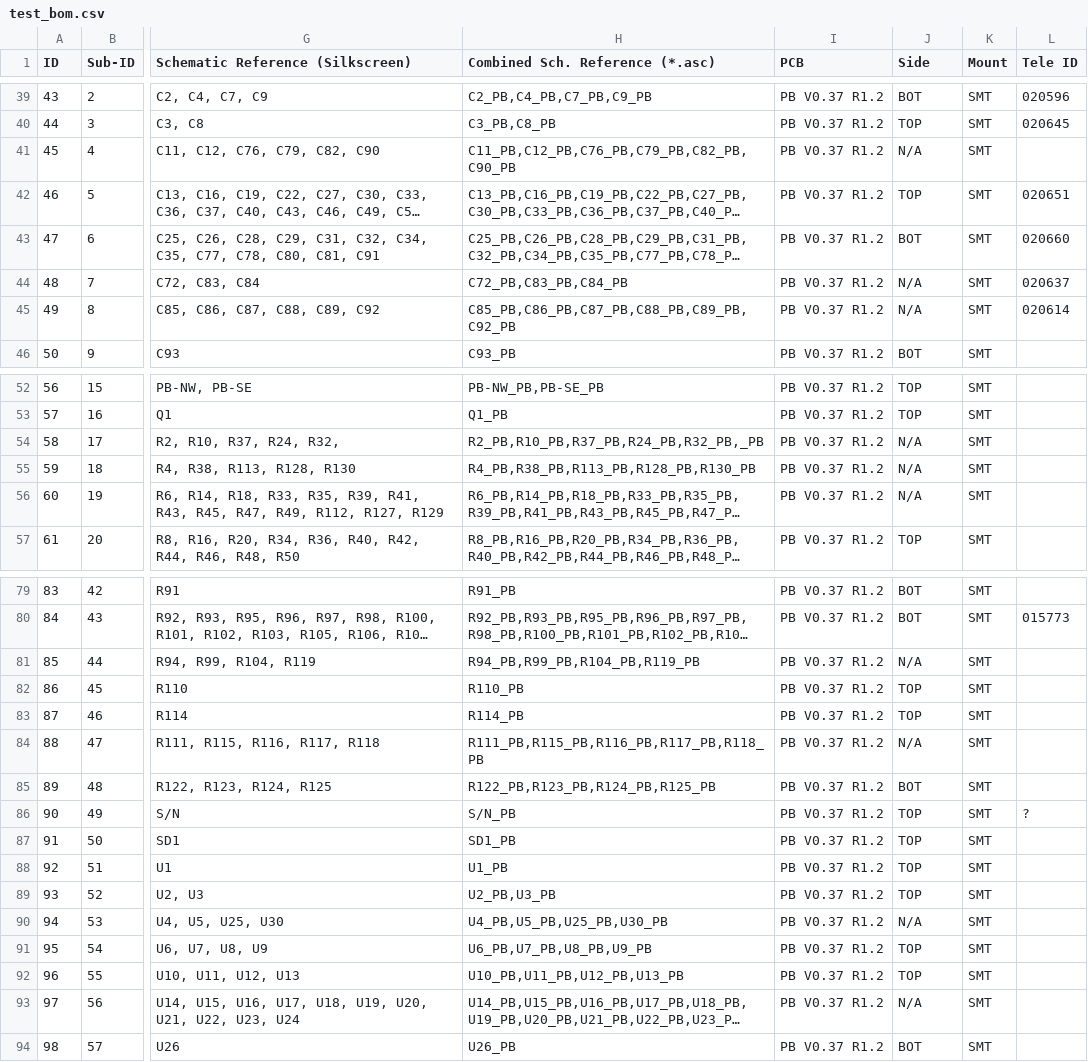
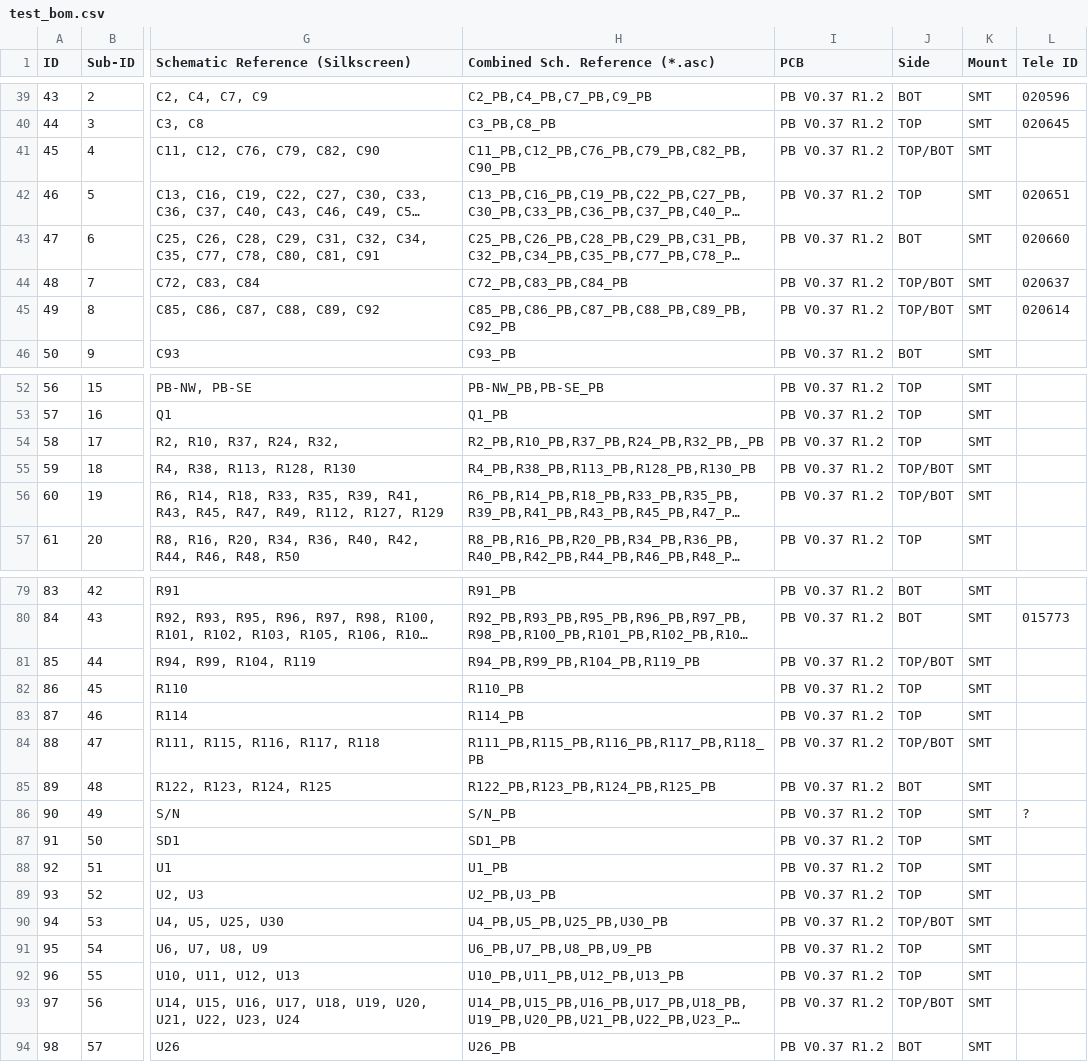
Before and after one commit to apertus-open-source-cinema/pcb-paneliser, a CSV file: output_bom/test_bom.csv, drawn as a sheet; only a part is shown, gaps mark what is left out; long unchanged cells end in …; the diff covers the shown part only; the diff names each change by its address in the sheet, - before the commit and + after, or states it on an @@ line.

Commit message:
- Adjusted BOM processor to determine the component side correctly

```diff
--- a/output_bom/test_bom.csv
+++ b/output_bom/test_bom.csv
-J41 (Side): N/A
+J41 (Side): TOP/BOT
-J44:J45 (Side): N/A
+J44:J45 (Side): TOP/BOT
-J54 (Side): N/A
+J54 (Side): TOP
-J55:J56 (Side): N/A
+J55:J56 (Side): TOP/BOT
-J81 (Side): N/A
+J81 (Side): TOP/BOT
-J84 (Side): N/A
+J84 (Side): TOP/BOT
-J90 (Side): N/A
+J90 (Side): TOP/BOT
-J93 (Side): N/A
+J93 (Side): TOP/BOT
```
Also changed, not shown: 1 edited cell elsewhere in this file, 1 other file.
